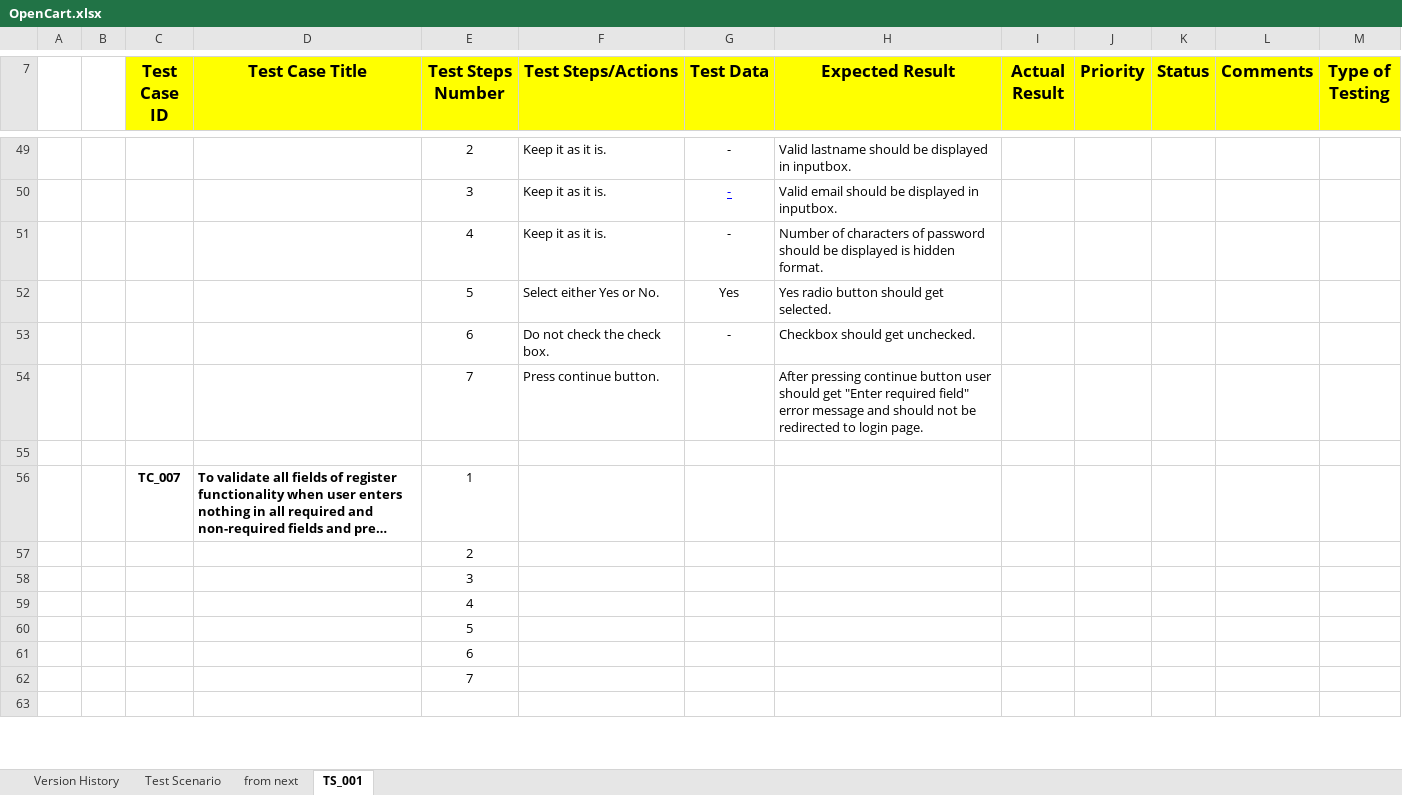
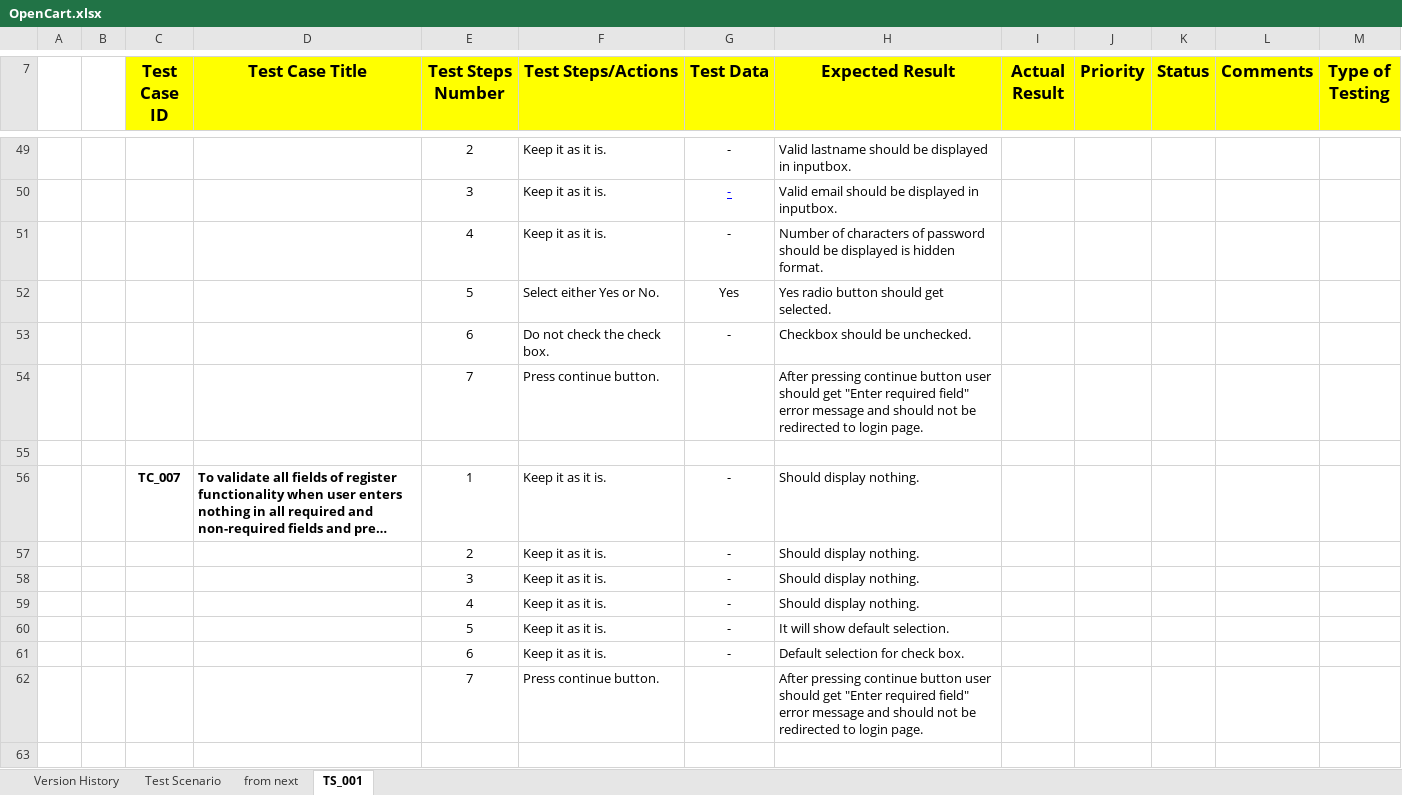
Before and after one commit to yt5499/Manual_Testing, an Excel workbook: OpenCart Project/OpenCart.xlsx, sheet TS_001, drawn as a sheet; only a part is shown, gaps mark what is left out; long unchanged cells end in …; values as stored, in another font and other column widths than the file's, no borders; removed rows and columns are numbered as before the commit, all else as after; the diff covers the shown part only; the diff names each change by its address in the sheet, - before the commit and + after, or states it on an @@ line.

```diff
--- a/OpenCart Project/OpenCart.xlsx (sheet TS_001)
+++ b/OpenCart Project/OpenCart.xlsx (sheet TS_001)
-H53 (Expected Result): Checkbox should get unchecked.
+H53 (Expected Result): Checkbox should be unchecked.
-F56 (Test Steps/Actions): (empty)
+F56 (Test Steps/Actions): Keep it as it is.
-G56 (Test Data): (empty)
+G56 (Test Data): -
-H56 (Expected Result): (empty)
+H56 (Expected Result): Should display nothing.
-row 57:  |  |  |  | 2
-row 58:  |  |  |  | 3
-row 59:  |  |  |  | 4
-row 60:  |  |  |  | 5
-row 61:  |  |  |  | 6
-row 62:  |  |  |  | 7
+row 57:  |  |  |  | 2 | Keep it as it is. | - | Should display nothing.
+row 58:  |  |  |  | 3 | Keep it as it is. | - | Should display nothing.
+row 59:  |  |  |  | 4 | Keep it as it is. | - | Should display nothing.
+row 60:  |  |  |  | 5 | Keep it as it is. | - | It will show default selection.
+row 61:  |  |  |  | 6 | Keep it as it is. | - | Default selection for check box.
+row 62:  |  |  |  | 7 | Press continue button. |  | After pressing continue button user should get "Enter required field" error message and should not be redirected to login page.
```
Also changed, not shown: 18 added rows, 18 removed rows and 10 edited cells elsewhere in this sheet, Test Cases/Exercise1.xlsx.
